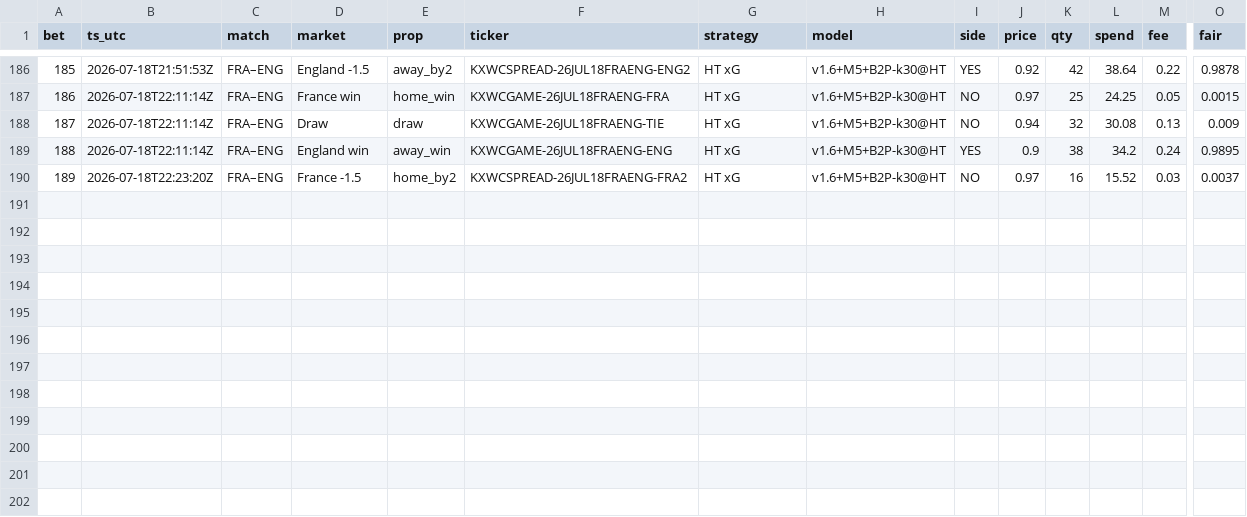
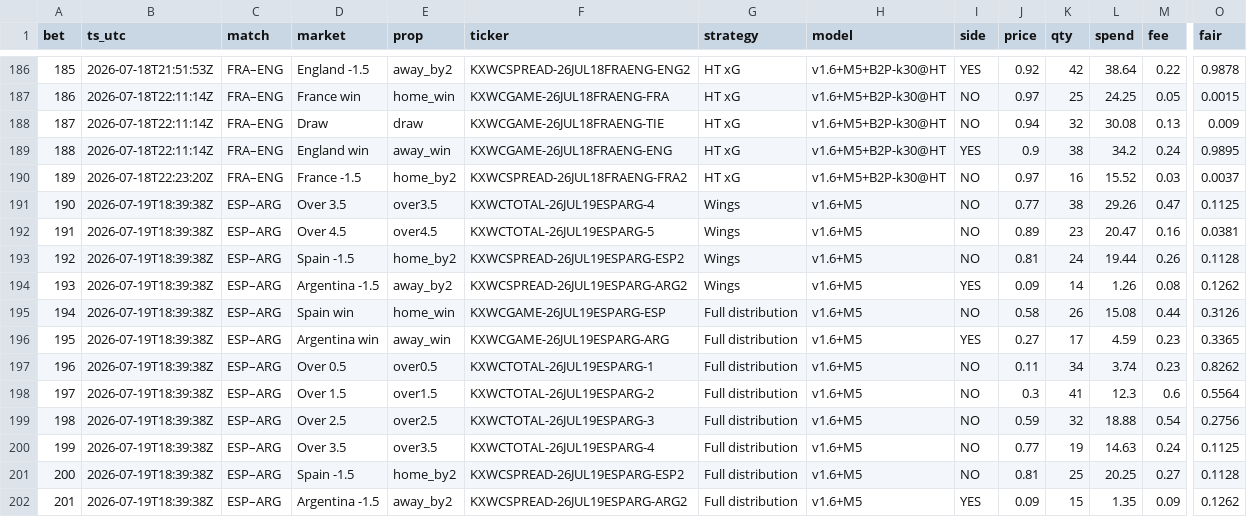
Before and after one commit to DavidGao520/xante-wc, a CSV file: bets.csv, drawn as a sheet; only a part is shown, gaps mark what is left out; rows hold the shown columns only; the diff names each change by its address in the sheet, - before the commit and + after, or states it on an @@ line.

```diff
--- a/bets.csv
+++ b/bets.csv
+row 191: 190 | 2026-07-19T18:39:38Z | ESP–ARG | Over 3.5 | over3.5 | KXWCTOTAL-26JUL19ESPARG-4 | Wings | v1.6+M5 | NO | 0.77 | 38 | 29.26 | 0.47 | 0.1125
+row 192: 191 | 2026-07-19T18:39:38Z | ESP–ARG | Over 4.5 | over4.5 | KXWCTOTAL-26JUL19ESPARG-5 | Wings | v1.6+M5 | NO | 0.89 | 23 | 20.47 | 0.16 | 0.0381
+row 193: 192 | 2026-07-19T18:39:38Z | ESP–ARG | Spain -1.5 | home_by2 | KXWCSPREAD-26JUL19ESPARG-ESP2 | Wings | v1.6+M5 | NO | 0.81 | 24 | 19.44 | 0.26 | 0.1128
+row 194: 193 | 2026-07-19T18:39:38Z | ESP–ARG | Argentina -1.5 | away_by2 | KXWCSPREAD-26JUL19ESPARG-ARG2 | Wings | v1.6+M5 | YES | 0.09 | 14 | 1.26 | 0.08 | 0.1262
+row 195: 194 | 2026-07-19T18:39:38Z | ESP–ARG | Spain win | home_win | KXWCGAME-26JUL19ESPARG-ESP | Full distribution | v1.6+M5 | NO | 0.58 | 26 | 15.08 | 0.44 | 0.3126
+row 196: 195 | 2026-07-19T18:39:38Z | ESP–ARG | Argentina win | away_win | KXWCGAME-26JUL19ESPARG-ARG | Full distribution | v1.6+M5 | YES | 0.27 | 17 | 4.59 | 0.23 | 0.3365
+row 197: 196 | 2026-07-19T18:39:38Z | ESP–ARG | Over 0.5 | over0.5 | KXWCTOTAL-26JUL19ESPARG-1 | Full distribution | v1.6+M5 | NO | 0.11 | 34 | 3.74 | 0.23 | 0.8262
+row 198: 197 | 2026-07-19T18:39:38Z | ESP–ARG | Over 1.5 | over1.5 | KXWCTOTAL-26JUL19ESPARG-2 | Full distribution | v1.6+M5 | NO | 0.3 | 41 | 12.3 | 0.6 | 0.5564
+row 199: 198 | 2026-07-19T18:39:38Z | ESP–ARG | Over 2.5 | over2.5 | KXWCTOTAL-26JUL19ESPARG-3 | Full distribution | v1.6+M5 | NO | 0.59 | 32 | 18.88 | 0.54 | 0.2756
+row 200: 199 | 2026-07-19T18:39:38Z | ESP–ARG | Over 3.5 | over3.5 | KXWCTOTAL-26JUL19ESPARG-4 | Full distribution | v1.6+M5 | NO | 0.77 | 19 | 14.63 | 0.24 | 0.1125
+row 201: 200 | 2026-07-19T18:39:38Z | ESP–ARG | Spain -1.5 | home_by2 | KXWCSPREAD-26JUL19ESPARG-ESP2 | Full distribution | v1.6+M5 | NO | 0.81 | 25 | 20.25 | 0.27 | 0.1128
+row 202: 201 | 2026-07-19T18:39:38Z | ESP–ARG | Argentina -1.5 | away_by2 | KXWCSPREAD-26JUL19ESPARG-ARG2 | Full distribution | v1.6+M5 | YES | 0.09 | 15 | 1.35 | 0.09 | 0.1262
```
Also changed, not shown: 2 other files.
